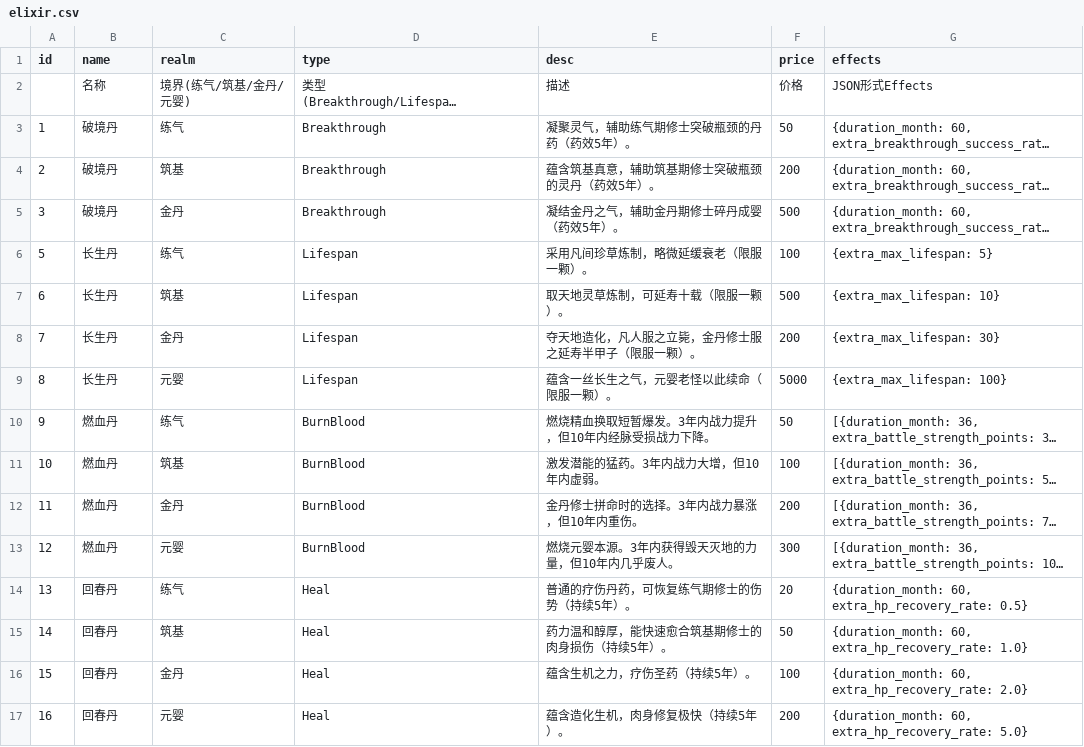
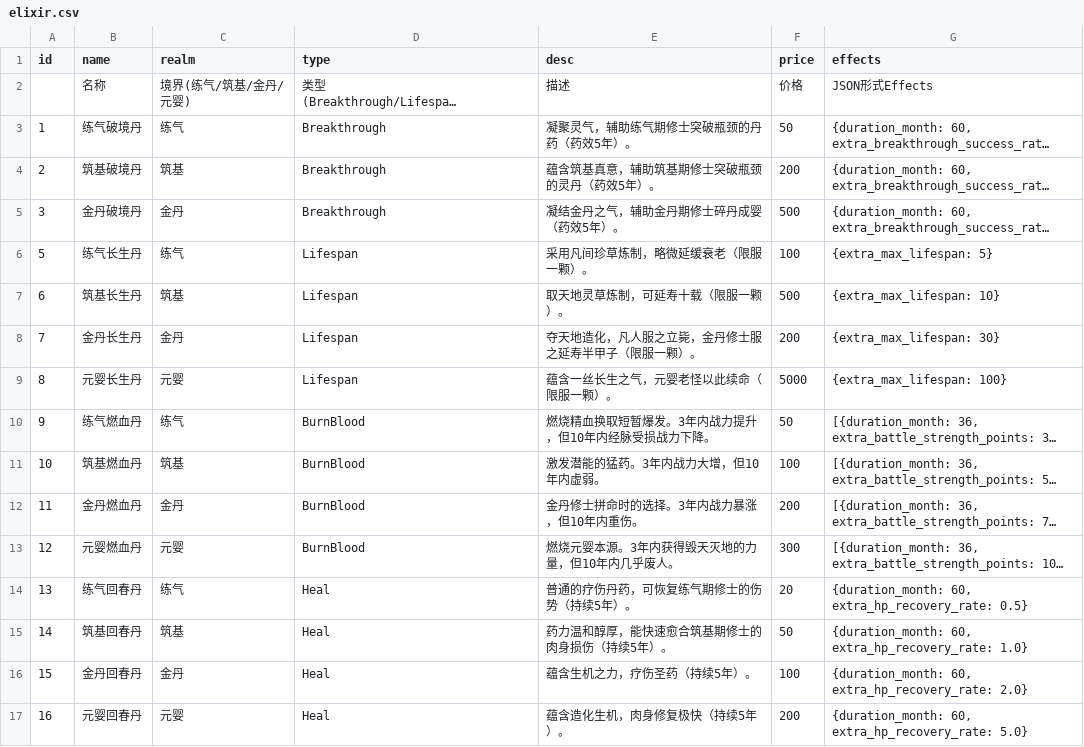
Before and after one commit to MutenRock/cultivation-world-simulator, a CSV file: static/game_configs/elixir.csv, drawn as a sheet; long unchanged cells end in …; the diff names each change by its address in the sheet, - before the commit and + after, or states it on an @@ line.

```diff
--- a/static/game_configs/elixir.csv
+++ b/static/game_configs/elixir.csv
-B3 (name): 破境丹
+B3 (name): 练气破境丹
-B4 (name): 破境丹
+B4 (name): 筑基破境丹
-B5 (name): 破境丹
+B5 (name): 金丹破境丹
-B6 (name): 长生丹
+B6 (name): 练气长生丹
-B7 (name): 长生丹
+B7 (name): 筑基长生丹
-B8 (name): 长生丹
+B8 (name): 金丹长生丹
-B9 (name): 长生丹
+B9 (name): 元婴长生丹
-B10 (name): 燃血丹
+B10 (name): 练气燃血丹
-B11 (name): 燃血丹
+B11 (name): 筑基燃血丹
-B12 (name): 燃血丹
+B12 (name): 金丹燃血丹
-B13 (name): 燃血丹
+B13 (name): 元婴燃血丹
-B14 (name): 回春丹
+B14 (name): 练气回春丹
-B15 (name): 回春丹
+B15 (name): 筑基回春丹
-B16 (name): 回春丹
+B16 (name): 金丹回春丹
-B17 (name): 回春丹
+B17 (name): 元婴回春丹
```
Also changed, not shown: 6 other files.
